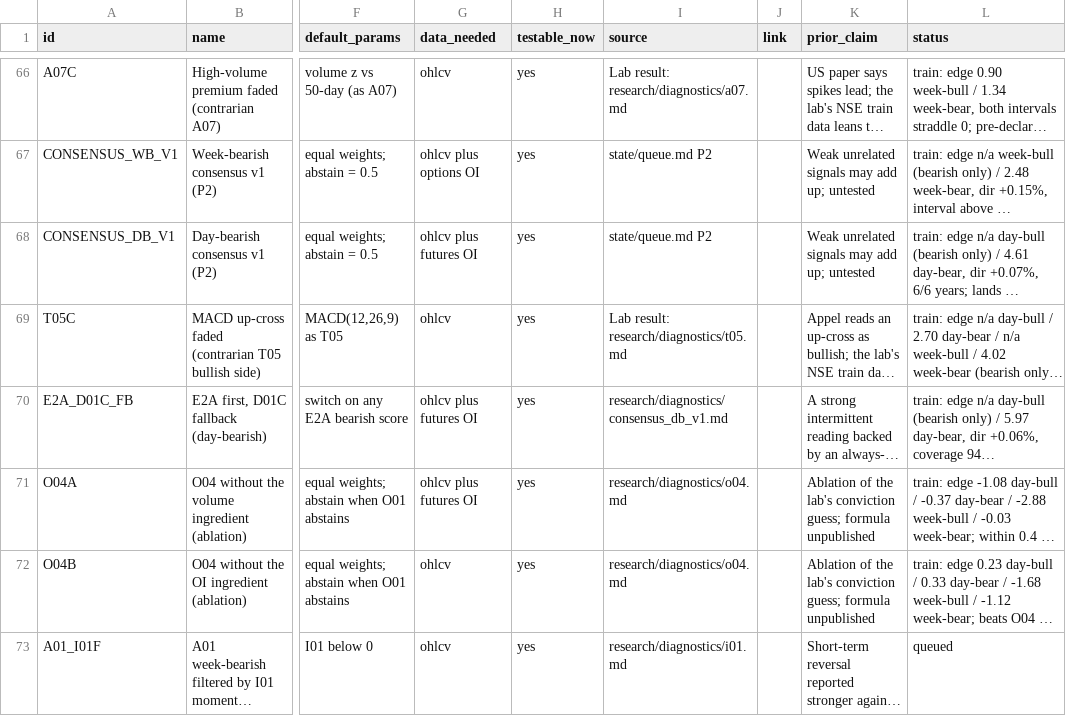
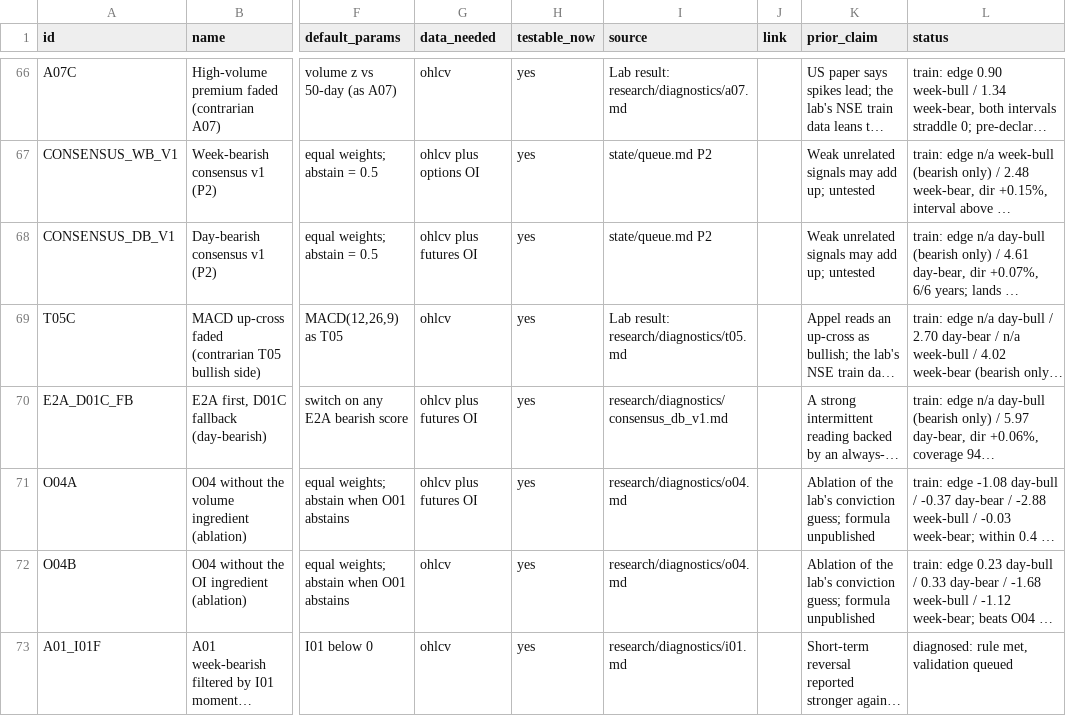
Before and after one commit to Achintya1311/stockstalker-lab, a CSV file: cards/catalog.csv, drawn as a sheet; only a part is shown, gaps mark what is left out; long unchanged cells end in …; the diff names each change by its address in the sheet, - before the commit and + after, or states it on an @@ line.

```diff
--- a/cards/catalog.csv
+++ b/cards/catalog.csv
-L73 (status): queued
+L73 (status): diagnosed: rule met, validation queued
```
Also changed, not shown: 6 other files.
